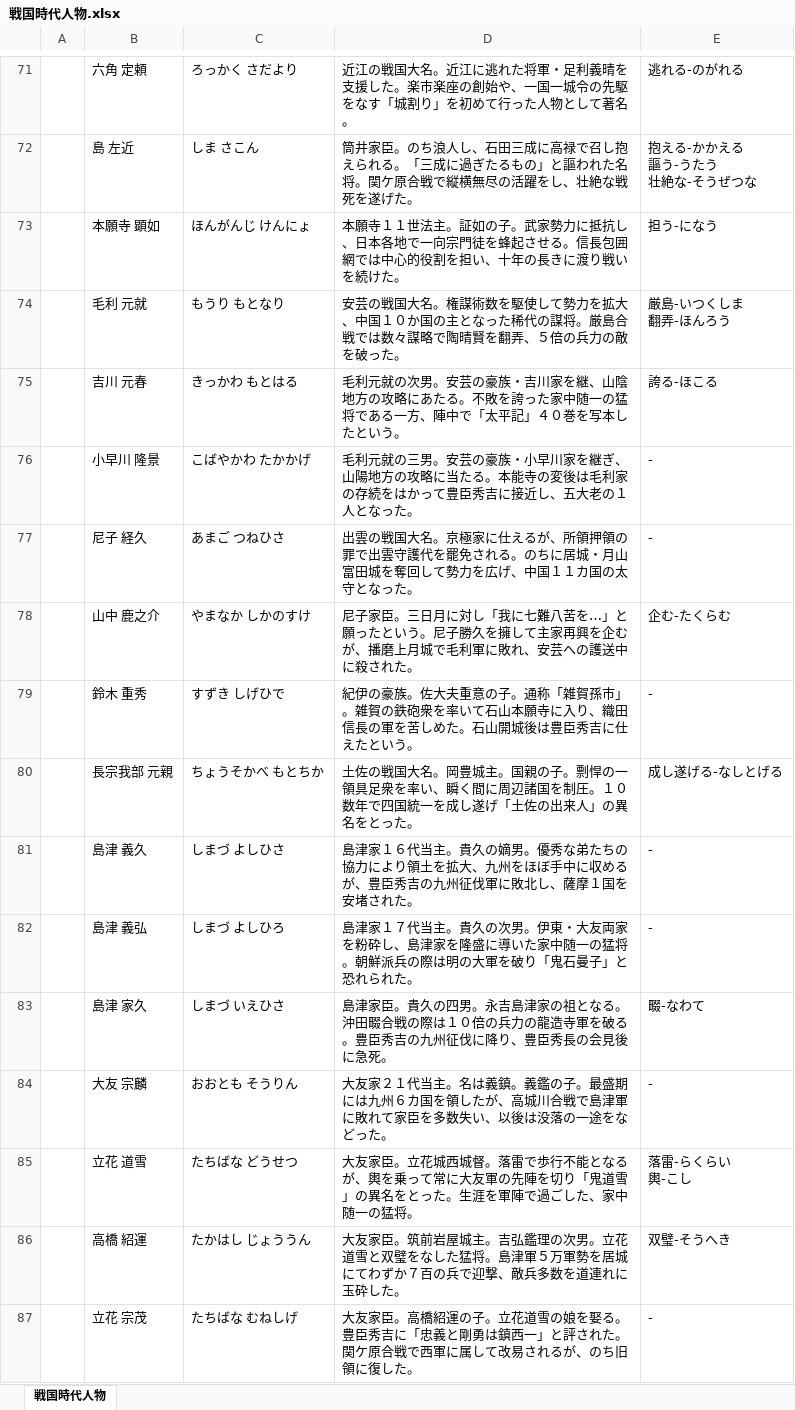
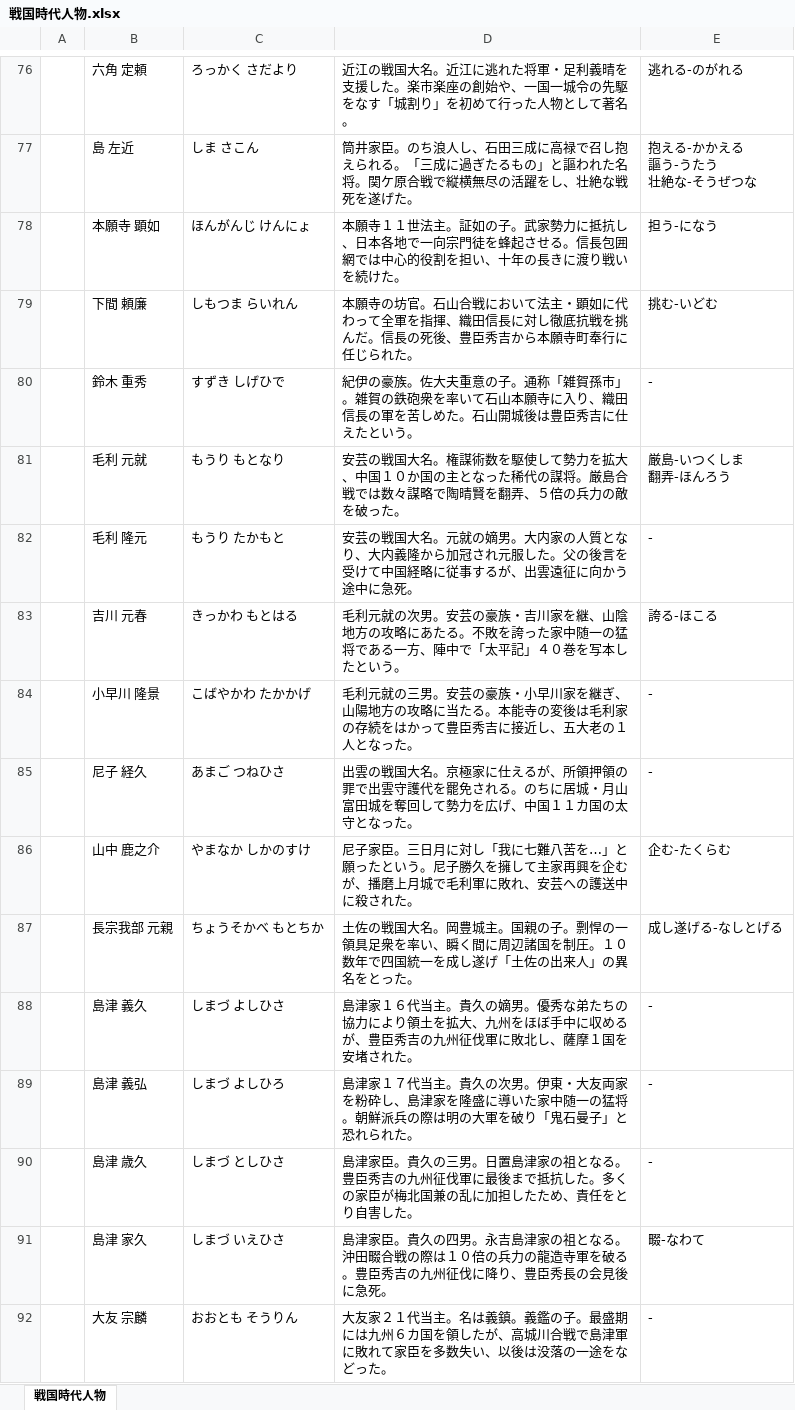
Before and after one commit to Yoleimei/JpMatome, an Excel workbook: 戦国時代人物.xlsx, sheet 戦国時代人物, drawn as a sheet; only a part is shown, gaps mark what is left out; the shorter side is filled out with more unchanged rows; values as stored, in another font and other column widths than the file's, no borders; the diff covers the shown part only; the diff names each change by its address in the sheet, - before the commit and + after, or states it on an @@ line.

Commit message:
modify SenGokuJiDaiJinButsu

```diff
--- a/戦国時代人物.xlsx (sheet 戦国時代人物)
+++ b/戦国時代人物.xlsx (sheet 戦国時代人物)
+row 79:  | 下間 頼廉 | しもつま らいれん | 本願寺の坊官。石山合戦において法主・顕如に代わって全軍を指揮、織田信長に対し徹底抗戦を挑んだ。信長の死後、豊臣秀吉から本願寺町奉行に任じられた。 | 挑む-いどむ
@@ row 79 moved to row 80: 鈴木 重秀 @@
+row 82:  | 毛利 隆元 | もうり たかもと | 安芸の戦国大名。元就の嫡男。大内家の人質となり、大内義隆から加冠され元服した。父の後言を受けて中国経略に従事するが、出雲遠征に向かう途中に急死。 | -
+row 90:  | 島津 歳久 | しまづ としひさ | 島津家臣。貴久の三男。日置島津家の祖となる。豊臣秀吉の九州征伐軍に最後まで抵抗した。多くの家臣が梅北国兼の乱に加担したため、責任をとり自害した。 | -
```
Also changed, not shown: 6 added rows, 1 moved row and 2 edited cells elsewhere in this sheet.
